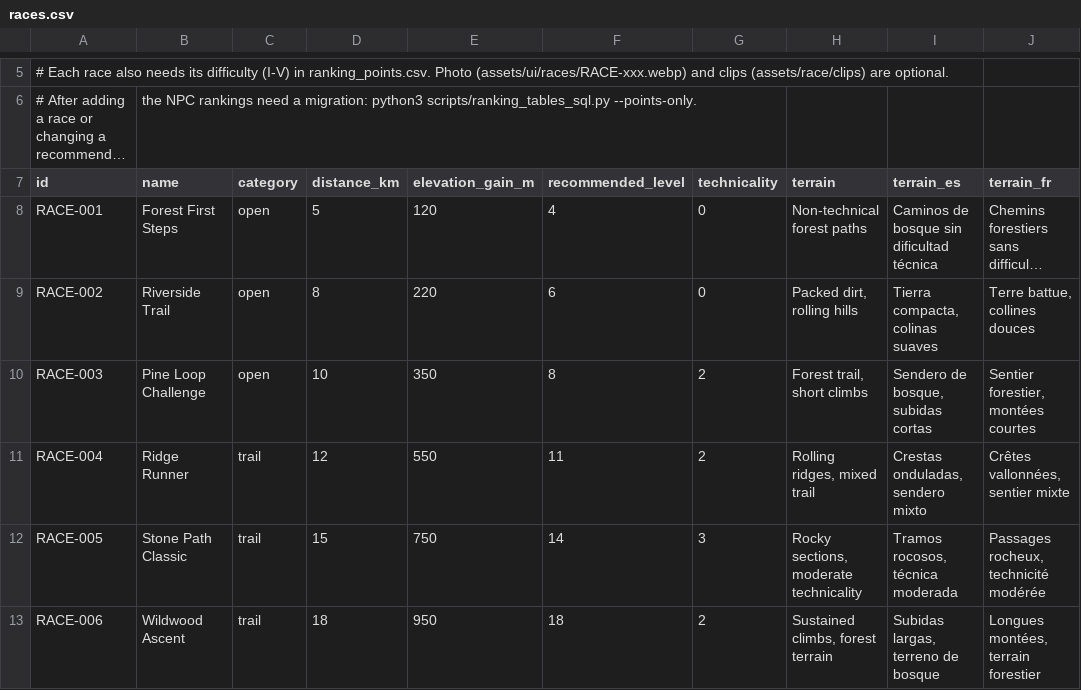
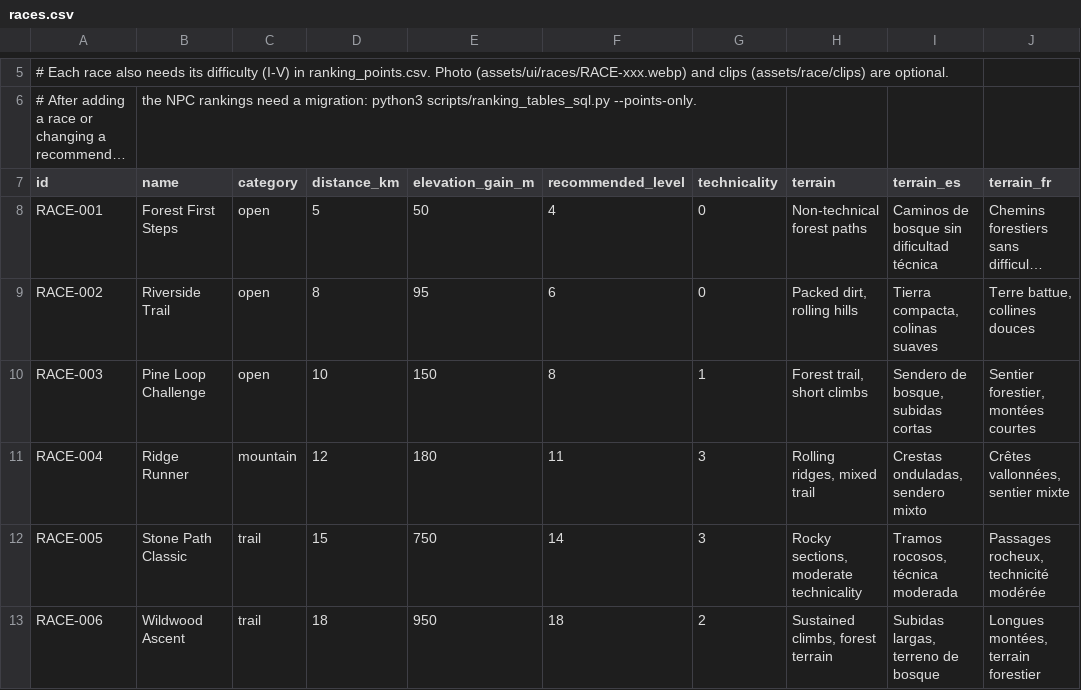
Before and after one commit to pablojali/TRAILGAME, a CSV file: src/data/races.csv, drawn as a sheet; only a part is shown, gaps mark what is left out; long unchanged cells end in …; the diff names each change by its address in the sheet, - before the commit and + after, or states it on an @@ line.

Commit message:
Studio: cambios en 4 carreras
Cambios hechos en **Trail Studio** por el diseñador.

### Carreras
- **RACE-001 Forest First Steps**: desnivel (m) 120 → 50
- **RACE-002 Riverside Trail**: desnivel (m) 220 → 95
- **RACE-003 Pine Loop Challenge**: desnivel (m) 350 → 150; técnica 2 → 1
- **RACE-004 Ridge Runner**: categoría interna trail → mountain; desnivel (m) 550 → 180; técnica 2 → 3

La vista previa del juego muestra los cambios; el servidor usa los datos publicados hasta que se publique esta propuesta.

```diff
--- a/src/data/races.csv
+++ b/src/data/races.csv
-E8 (elevation_gain_m): 120
+E8 (elevation_gain_m): 50
-E9 (elevation_gain_m): 220
+E9 (elevation_gain_m): 95
-E10 (elevation_gain_m): 350
+E10 (elevation_gain_m): 150
-G10 (technicality): 2
+G10 (technicality): 1
-C11 (category): trail
+C11 (category): mountain
-E11 (elevation_gain_m): 550
+E11 (elevation_gain_m): 180
-G11 (technicality): 2
+G11 (technicality): 3
```
